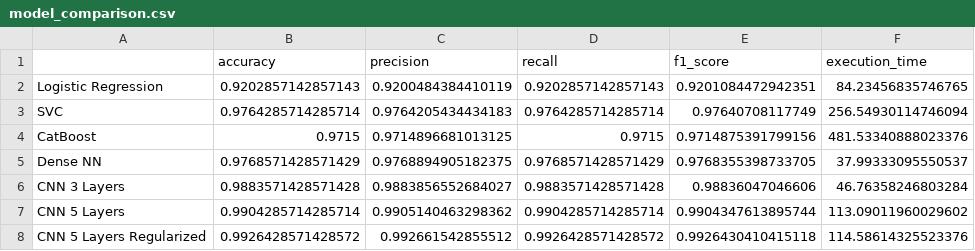
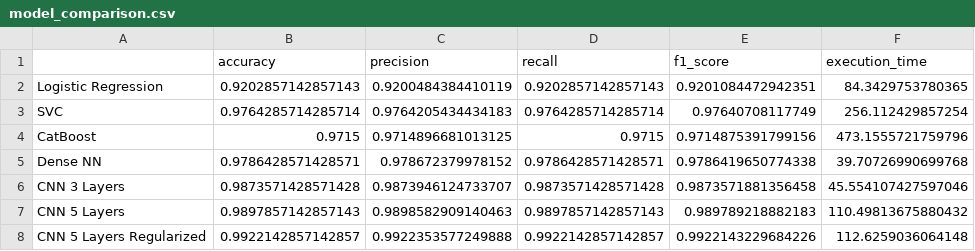
Before and after one commit to DeVerMyst/MNIST-Full-App, a CSV file: benchmark/results/model_comparison.csv, drawn as a sheet.

```diff
--- a/benchmark/results/model_comparison.csv
+++ b/benchmark/results/model_comparison.csv
@@ -1,8 +1,8 @@
 ,accuracy,precision,recall,f1_score,execution_time
-Logistic Regression,0.9202857142857143,0.9200484384410119,0.9202857142857143,0.9201084472942351,84.23456835746765
-SVC,0.9764285714285714,0.9764205434434183,0.9764285714285714,0.97640708117749,256.54930114746094
-CatBoost,0.9715,0.9714896681013125,0.9715,0.9714875391799156,481.53340888023376
-Dense NN,0.9768571428571429,0.9768894905182375,0.9768571428571429,0.9768355398733705,37.99333095550537
-CNN 3 Layers,0.9883571428571428,0.9883856552684027,0.9883571428571428,0.98836047046606,46.76358246803284
-CNN 5 Layers,0.9904285714285714,0.9905140463298362,0.9904285714285714,0.9904347613895744,113.09011960029602
-CNN 5 Layers Regularized,0.9926428571428572,0.992661542855512,0.9926428571428572,0.9926430410415118,114.58614325523376
+Logistic Regression,0.9202857142857143,0.9200484384410119,0.9202857142857143,0.9201084472942351,84.3429753780365
+SVC,0.9764285714285714,0.9764205434434183,0.9764285714285714,0.97640708117749,256.112429857254
+CatBoost,0.9715,0.9714896681013125,0.9715,0.9714875391799156,473.1555721759796
+Dense NN,0.9786428571428571,0.978672379978152,0.9786428571428571,0.9786419650774338,39.70726990699768
+CNN 3 Layers,0.9873571428571428,0.9873946124733707,0.9873571428571428,0.9873571881356458,45.554107427597046
+CNN 5 Layers,0.9897857142857143,0.9898582909140463,0.9897857142857143,0.989789218882183,110.49813675880432
+CNN 5 Layers Regularized,0.9922142857142857,0.9922353577249888,0.9922142857142857,0.9922143229684226,112.6259036064148
```
Also changed, not shown: 53 other files.
